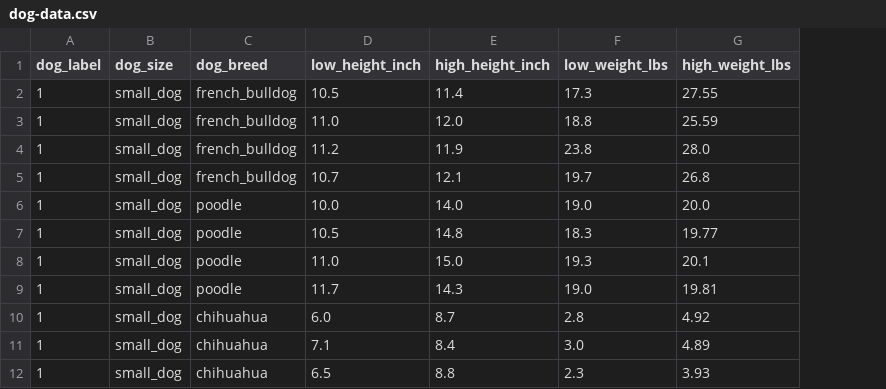
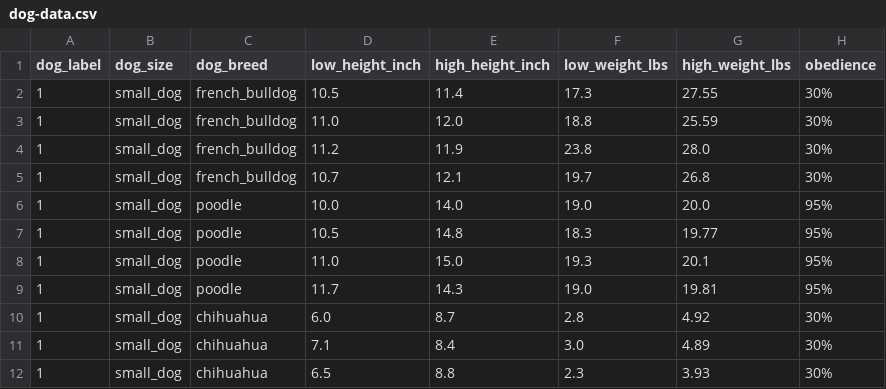
Before and after one commit to dmarinova1/SPOP, a CSV file: dog-data.csv, drawn as a sheet; only a part is shown; the diff names each change by its address in the sheet, - before the commit and + after, or states it on an @@ line.

Commit message:
Add files via upload

```diff
--- a/dog-data.csv
+++ b/dog-data.csv
+column H (obedience), rows 2-12: 30% | 30% | 30% | 30% | 95% | 95% | 95% | 95% | 30% | 30% | 30%
```
